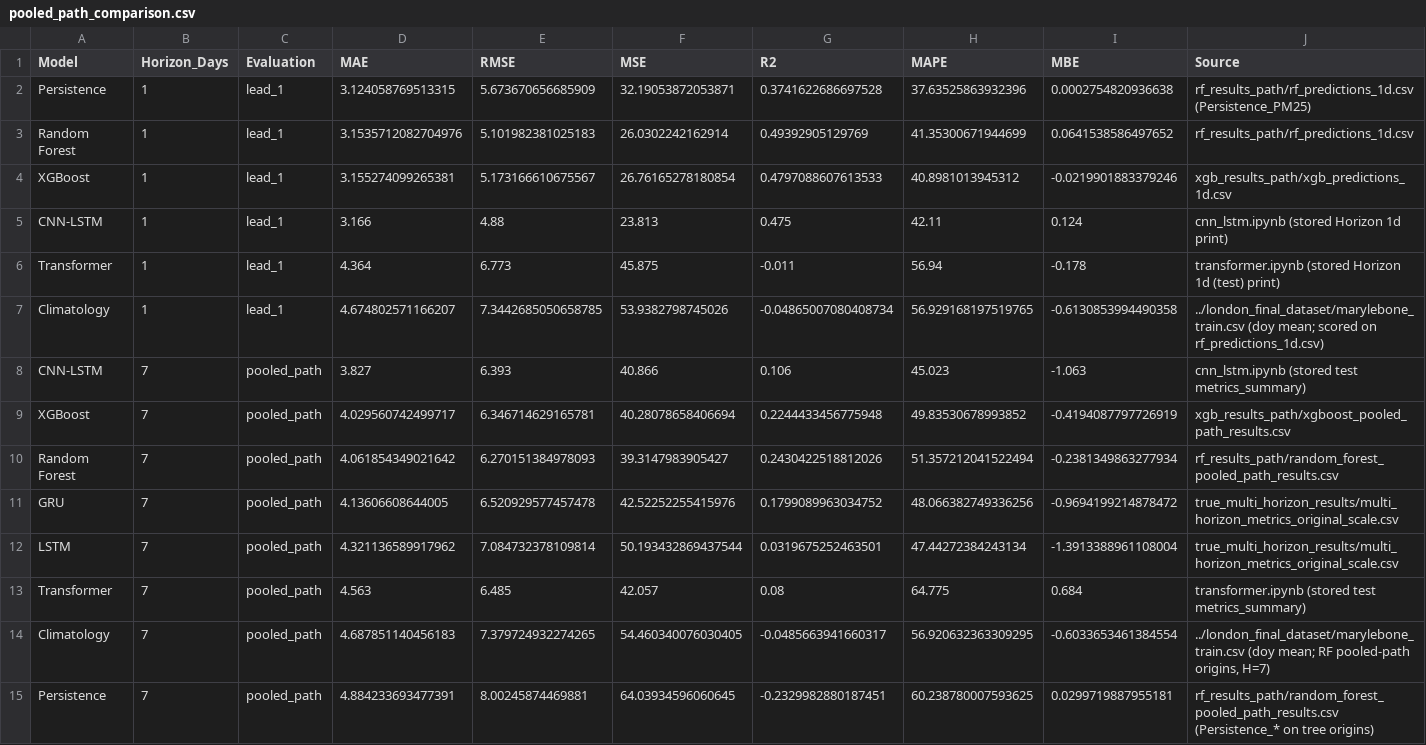
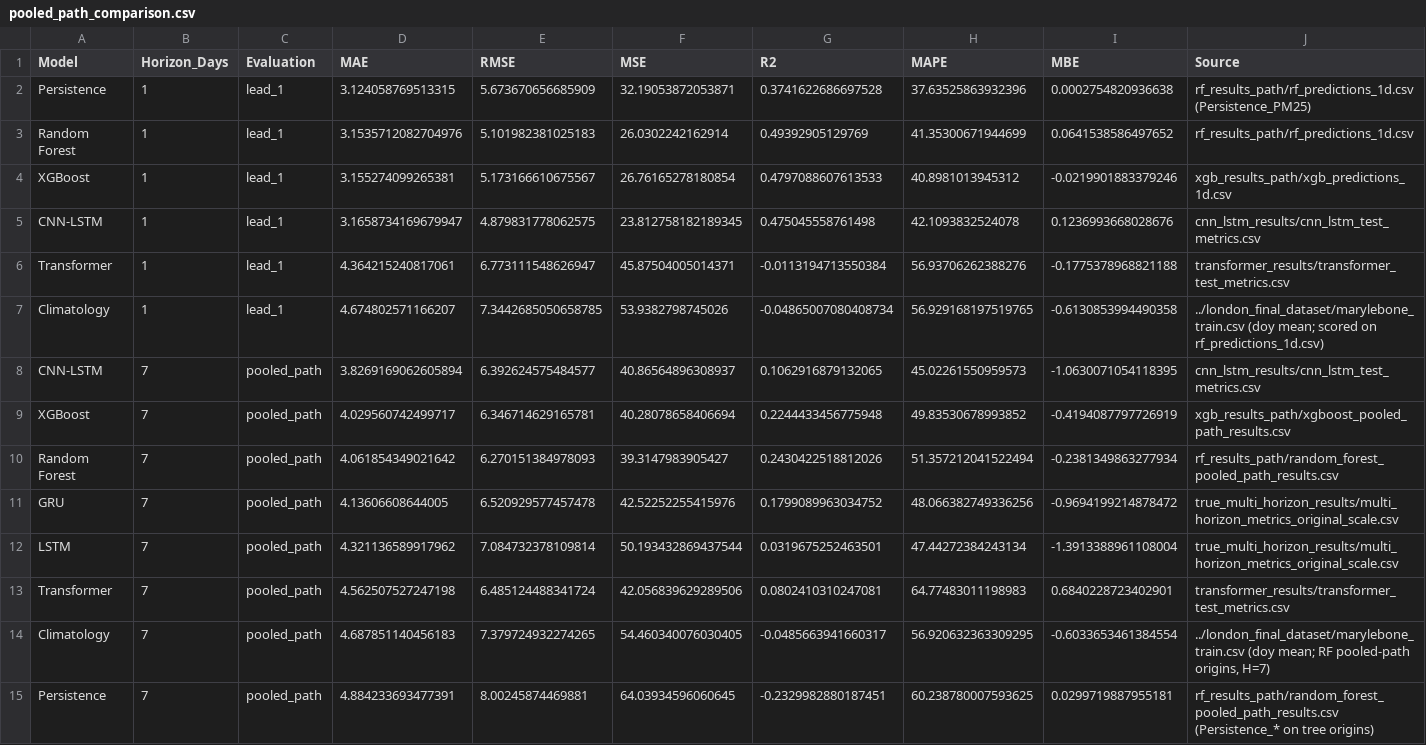
Before and after one commit to Masters-Paper-Forecasting/code, a CSV file: model_training/pooled_path_comparison.csv, drawn as a sheet; only a part is shown; the diff covers the shown part only; the diff names each change by its address in the sheet, - before the commit and + after, or states it on an @@ line.

Commit message:
results work

```diff
--- a/model_training/pooled_path_comparison.csv
+++ b/model_training/pooled_path_comparison.csv
-D5 (MAE): 3.166
+D5 (MAE): 3.1658734169679947
-E5 (RMSE): 4.88
+E5 (RMSE): 4.879831778062575
-F5 (MSE): 23.813
+F5 (MSE): 23.812758182189345
-G5 (R2): 0.475
+G5 (R2): 0.475045558761498
-H5 (MAPE): 42.11
+H5 (MAPE): 42.1093832524078
-I5 (MBE): 0.124
+I5 (MBE): 0.1236993668028676
-J5 (Source): cnn_lstm.ipynb (stored Horizon 1d print)
+J5 (Source): cnn_lstm_results/cnn_lstm_test_metrics.csv
-D6 (MAE): 4.364
+D6 (MAE): 4.364215240817061
-E6 (RMSE): 6.773
+E6 (RMSE): 6.773111548626947
-F6 (MSE): 45.875
+F6 (MSE): 45.87504005014371
-G6 (R2): -0.011
+G6 (R2): -0.0113194713550384
-H6 (MAPE): 56.94
+H6 (MAPE): 56.93706262388276
-I6 (MBE): -0.178
+I6 (MBE): -0.1775378968821188
-J6 (Source): transformer.ipynb (stored Horizon 1d (test) print)
+J6 (Source): transformer_results/transformer_test_metrics.csv
-D8 (MAE): 3.827
+D8 (MAE): 3.8269169062605894
-E8 (RMSE): 6.393
+E8 (RMSE): 6.392624575484577
-F8 (MSE): 40.866
+F8 (MSE): 40.86564896308937
-G8 (R2): 0.106
+G8 (R2): 0.1062916879132065
-H8 (MAPE): 45.023
+H8 (MAPE): 45.02261550959573
-I8 (MBE): -1.063
+I8 (MBE): -1.0630071054118395
-J8 (Source): cnn_lstm.ipynb (stored test metrics_summary)
+J8 (Source): cnn_lstm_results/cnn_lstm_test_metrics.csv
-D13 (MAE): 4.563
+D13 (MAE): 4.562507527247198
-E13 (RMSE): 6.485
+E13 (RMSE): 6.485124488341724
-F13 (MSE): 42.057
+F13 (MSE): 42.056839629289506
-G13 (R2): 0.08
+G13 (R2): 0.0802410310247081
-H13 (MAPE): 64.775
+H13 (MAPE): 64.77483011198983
-I13 (MBE): 0.684
+I13 (MBE): 0.6840228723402901
-J13 (Source): transformer.ipynb (stored test metrics_summary)
+J13 (Source): transformer_results/transformer_test_metrics.csv
```
Also changed, not shown: 28 edited cells elsewhere in this file, 13 other files.
